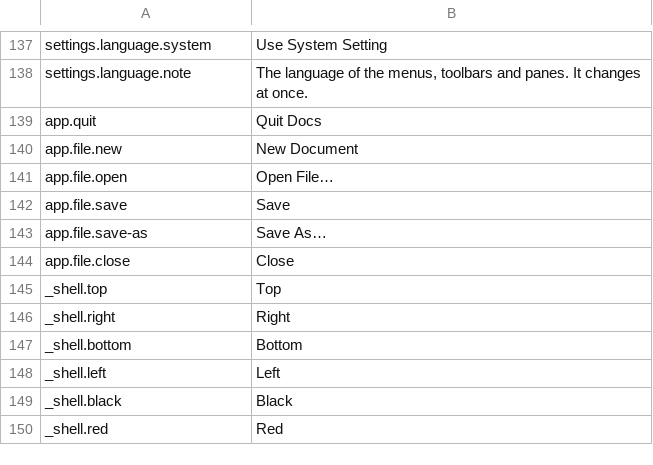
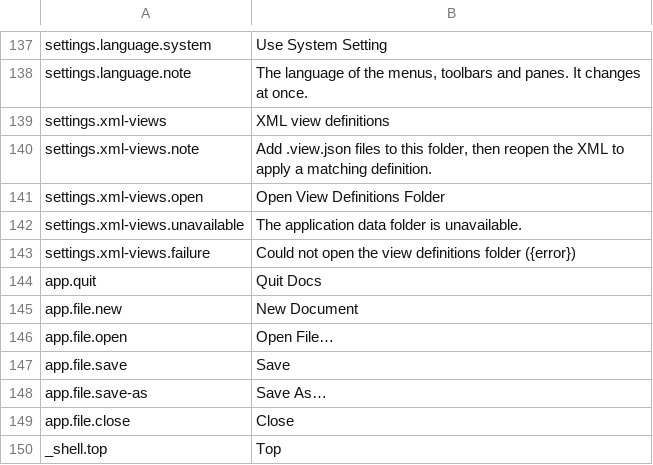
Before and after one commit to masanork/ibis-office, a TSV file: crates/ibis-office-base/i18n/en/shell.tsv, drawn as a sheet; only a part is shown, gaps mark what is left out; the shorter side is filled out with more unchanged rows; the diff names each change by its address in the sheet, - before the commit and + after, or states it on an @@ line.

```diff
--- a/crates/ibis-office-base/i18n/en/shell.tsv
+++ b/crates/ibis-office-base/i18n/en/shell.tsv
+row 139: settings.xml-views | XML view definitions
+row 140: settings.xml-views.note | Add .view.json files to this folder, then reopen the XML to apply a matching definition.
+row 141: settings.xml-views.open | Open View Definitions Folder
+row 142: settings.xml-views.unavailable | The application data folder is unavailable.
+row 143: settings.xml-views.failure | Could not open the view definitions folder ({error})
```
Also changed, not shown: crates/ibis-office-base/i18n/ja/shell.tsv, 3 other files.
